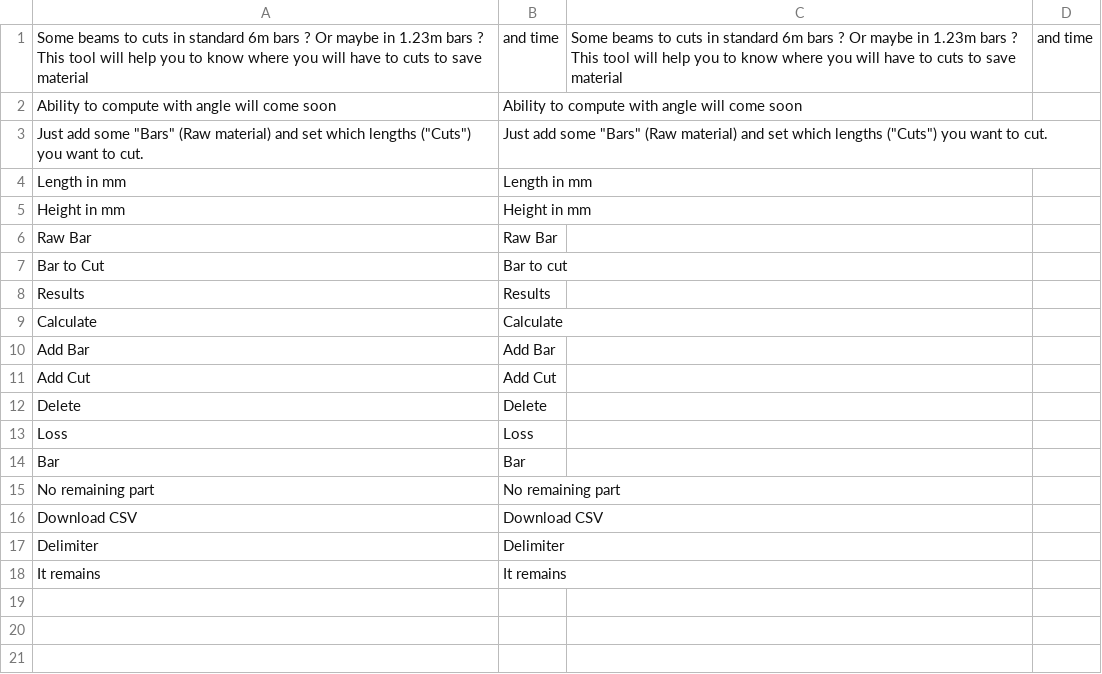
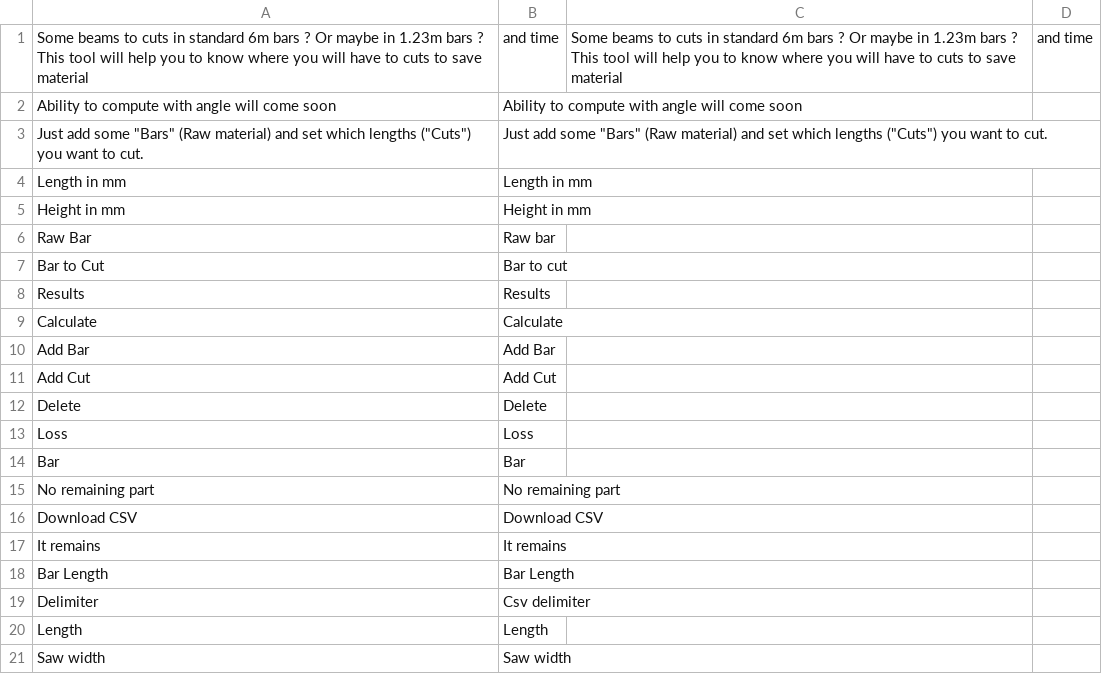
Before and after one commit to guillaume55/MecaWeb, a CSV file: translation/en/cuts.csv, drawn as a sheet.

```diff
--- a/translation/en/cuts.csv
+++ b/translation/en/cuts.csv
@@ -5,3 +5,3 @@ Length in mm,Length in mm
 Height in mm,Height in mm
-Raw Bar,Raw Bar
+Raw Bar,Raw bar
 Bar to Cut,Bar to cut
@@ -16,3 +16,6 @@ No remaining part,No remaining part
 Download CSV,Download CSV
-Delimiter,Delimiter
 It remains,It remains
+Bar Length,Bar Length
+Delimiter,Csv delimiter
+Length,Length
+Saw width,Saw width
```
Also changed, not shown: translation/fr/cuts.csv, 6 other files.
